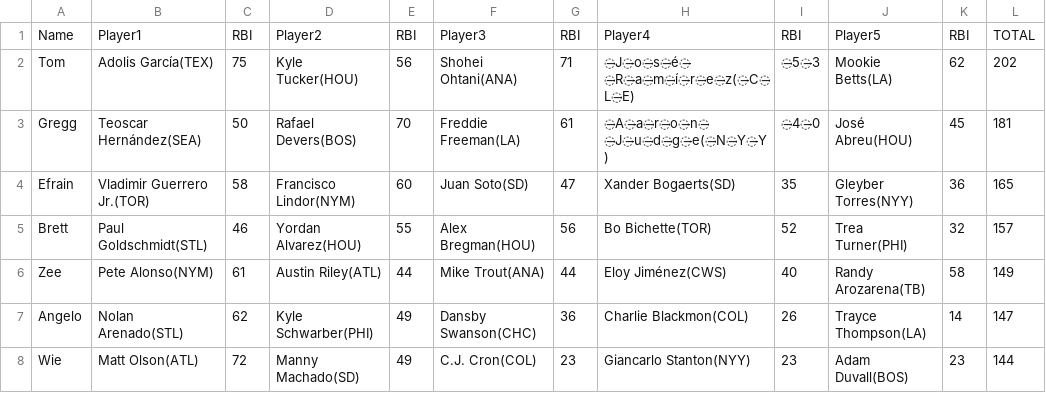
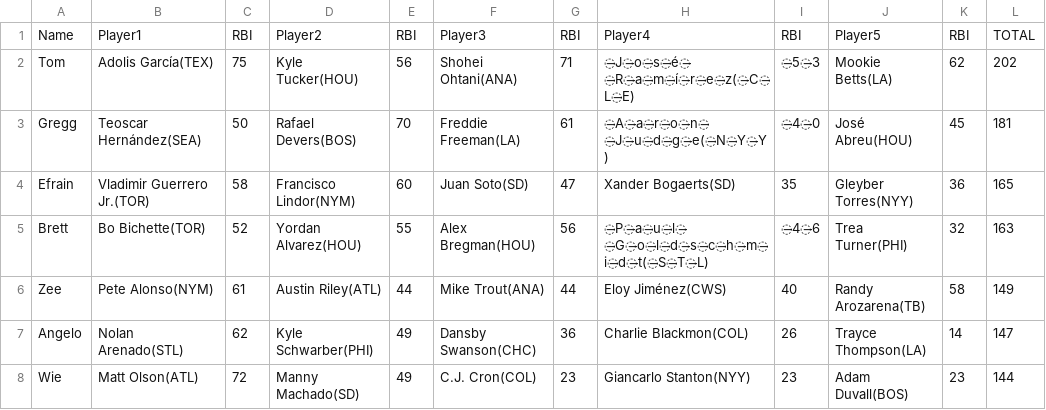
Before and after one commit to ocont/baseball, a CSV file: reports/latest.csv, drawn as a sheet.

```diff
--- a/reports/latest.csv
+++ b/reports/latest.csv
@@ -4,3 +4,3 @@ Gregg,Teoscar Hernández(SEA),50,Rafael Devers(BOS),70,Freddie Freeman(LA),61,̶
 Efrain,Vladimir Guerrero Jr.(TOR),58,Francisco Lindor(NYM),60,Juan Soto(SD),47,Xander Bogaerts(SD),35,Gleyber Torres(NYY),36,165
-Brett,Paul Goldschmidt(STL),46,Yordan Alvarez(HOU),55,Alex Bregman(HOU),56,Bo Bichette(TOR),52,Trea Turner(PHI),32,157
+Brett,Bo Bichette(TOR),52,Yordan Alvarez(HOU),55,Alex Bregman(HOU),56,̶P̶a̶u̶l̶ ̶G̶o̶l̶d̶s̶c̶h̶m̶i̶d̶t(̶S̶T̶L),̶4̶6,Trea Turner(PHI),32,163
 Zee,Pete Alonso(NYM),61,Austin Riley(ATL),44,Mike Trout(ANA),44,Eloy Jiménez(CWS),40,Randy Arozarena(TB),58,149
```
Also changed, not shown: 1 other file.
